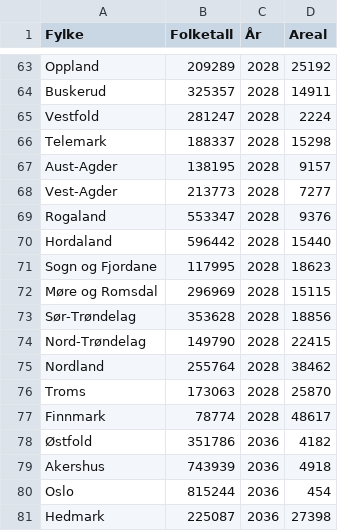
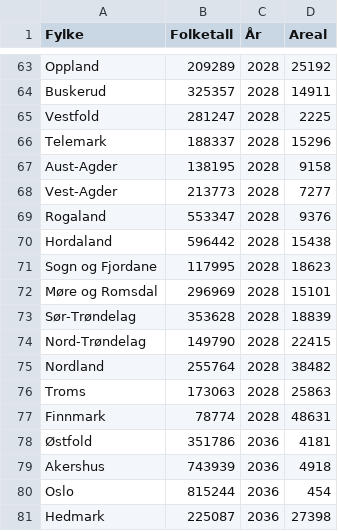
Before and after one commit to hmalmedal/mandatfordeling, a CSV file: Mandatfordelingsdata.csv, drawn as a sheet; only a part is shown, gaps mark what is left out; the diff covers the shown part only.

Commit message:
Areal

```diff
--- a/Mandatfordelingsdata.csv
+++ b/Mandatfordelingsdata.csv
@@ -65,3 +65,3 @@
-"Vestfold",281247,2028,2224
-"Telemark",188337,2028,15298
-"Aust-Agder",138195,2028,9157
+Vestfold,281247,2028,2225
+Telemark,188337,2028,15296
+Aust-Agder,138195,2028,9158
@@ -70 +70 @@
-"Hordaland",596442,2028,15440
+Hordaland,596442,2028,15438
@@ -72,2 +72,2 @@
-"Møre og Romsdal",296969,2028,15115
-"Sør-Trøndelag",353628,2028,18856
+Møre og Romsdal,296969,2028,15101
+Sør-Trøndelag,353628,2028,18839
@@ -75,4 +75,4 @@
-"Nordland",255764,2028,38462
-"Troms",173063,2028,25870
-"Finnmark",78774,2028,48617
-"Østfold",351786,2036,4182
+Nordland,255764,2028,38482
+Troms,173063,2028,25863
+Finnmark,78774,2028,48631
+Østfold,351786,2036,4181
```
Also changed, not shown: 20 edited cells elsewhere in this file.
